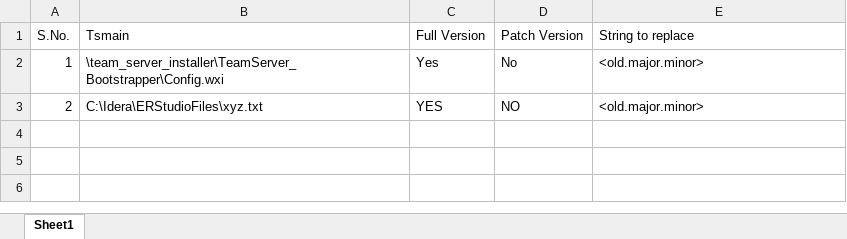
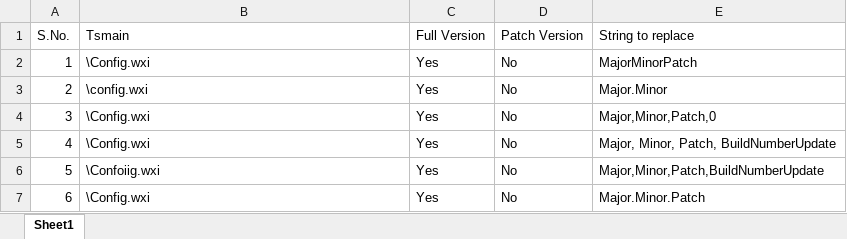
Before and after one commit to vaibhavjain3/ERStudioReleaseHelper, an Excel workbook: ERStudio.xlsx, sheet Sheet1, drawn as a sheet; values as stored, in another font and other column widths than the file's, no borders; the diff names each change by its address in the sheet, - before the commit and + after, or states it on an @@ line.

Commit message:
read excel row wise and update version number in each file

```diff
--- a/ERStudio.xlsx (sheet Sheet1)
+++ b/ERStudio.xlsx (sheet Sheet1)
-B2 (Tsmain): \team_server_installer\TeamServer_Bootstrapper\Config.wxi
+B2 (Tsmain): \Config.wxi
-E2 (String to replace): <old.major.minor>
+E2 (String to replace): MajorMinorPatch
-B3 (Tsmain): C:\Idera\ERStudioFiles\xyz.txt
+B3 (Tsmain): \config.wxi
-C3 (Full Version): YES
+C3 (Full Version): Yes
-D3 (Patch Version): NO
+D3 (Patch Version): No
-E3 (String to replace): <old.major.minor>
+E3 (String to replace): Major.Minor
+row 4: 3 | \Config.wxi | Yes | No | Major,Minor,Patch,0
+row 5: 4 | \Config.wxi | Yes | No | Major, Minor, Patch, BuildNumberUpdate
+row 6: 5 | \Confoiig.wxi | Yes | No | Major,Minor,Patch,BuildNumberUpdate
+row 7: 6 | \Config.wxi | Yes | No | Major.Minor.Patch
```
Also changed, not shown: 4 other files.
